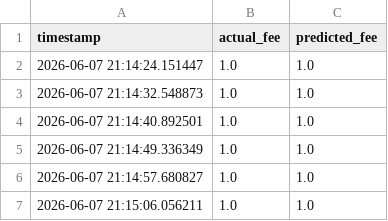
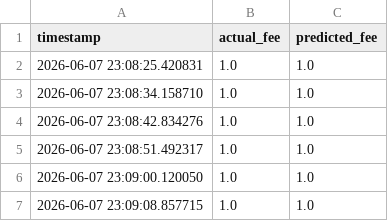
Before and after one commit to CUBOPLUS-BTC/bitcoin-mempool-fee-predictor, a CSV file: models/lgbm_predictions_1block.csv, drawn as a sheet.

```diff
--- a/models/lgbm_predictions_1block.csv
+++ b/models/lgbm_predictions_1block.csv
@@ -1,7 +1,7 @@
 timestamp,actual_fee,predicted_fee
-2026-06-07 21:14:24.151447,1.0,1.0
-2026-06-07 21:14:32.548873,1.0,1.0
-2026-06-07 21:14:40.892501,1.0,1.0
-2026-06-07 21:14:49.336349,1.0,1.0
-2026-06-07 21:14:57.680827,1.0,1.0
-2026-06-07 21:15:06.056211,1.0,1.0
+2026-06-07 23:08:25.420831,1.0,1.0
+2026-06-07 23:08:34.158710,1.0,1.0
+2026-06-07 23:08:42.834276,1.0,1.0
+2026-06-07 23:08:51.492317,1.0,1.0
+2026-06-07 23:09:00.120050,1.0,1.0
+2026-06-07 23:09:08.857715,1.0,1.0
```
Also changed, not shown: models/ensemble_predictions_1block.csv, models/ensemble_predictions_3block.csv, 15 other files.
